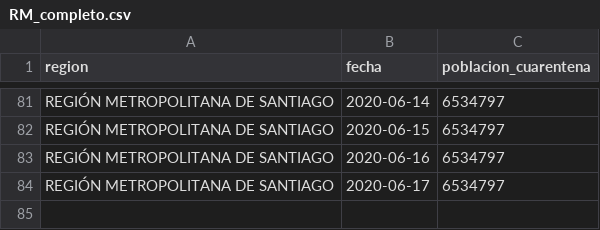
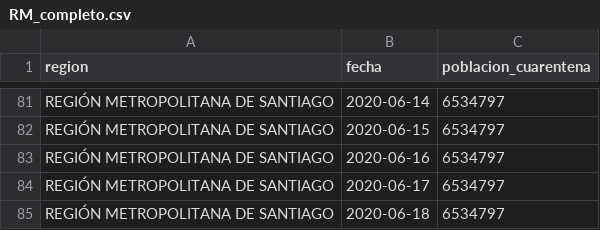
Before and after one commit to rguerral/poligonos_cuarentenas_resultados, a CSV file: resultados/poblacion_en_cuarentena/RM_completo.csv, drawn as a sheet; only a part is shown, gaps mark what is left out.

```diff
--- a/resultados/poblacion_en_cuarentena/RM_completo.csv
+++ b/resultados/poblacion_en_cuarentena/RM_completo.csv
@@ -84 +84,2 @@ REGIÓN METROPOLITANA DE SANTIAGO,2020-06-16,6534797
 REGIÓN METROPOLITANA DE SANTIAGO,2020-06-17,6534797
+REGIÓN METROPOLITANA DE SANTIAGO,2020-06-18,6534797
```
Also changed, not shown: resultados/poblacion_en_cuarentena/por_comuna.csv, 2 other files.
